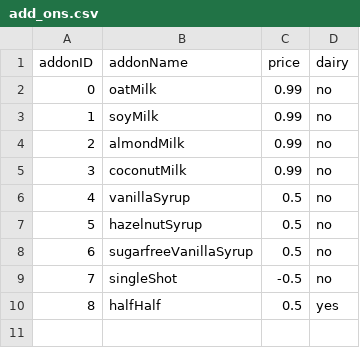
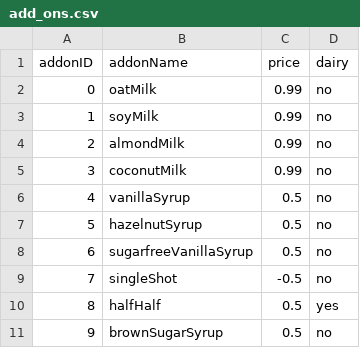
Before and after one commit to JPMoore27/CSCE331_project2, a CSV file: add_ons.csv, drawn as a sheet; the diff names each change by its address in the sheet, - before the commit and + after, or states it on an @@ line.

Commit message:
Update add_ons.csv

```diff
--- a/add_ons.csv
+++ b/add_ons.csv
+row 11: 9 | brownSugarSyrup | 0.5 | no
```
